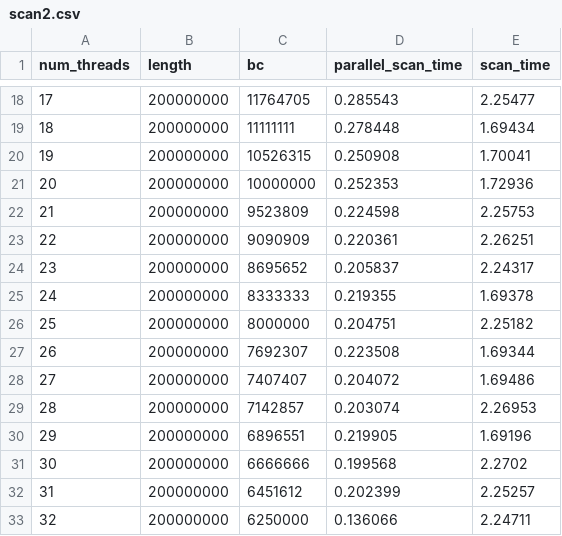
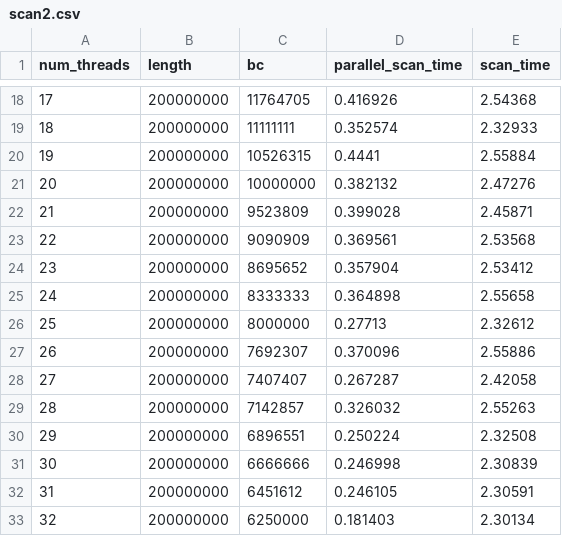
Before and after one commit to BraeTroutman/parallel-algorithms-scan, a CSV file: data/scan2.csv, drawn as a sheet; only a part is shown, gaps mark what is left out; the diff covers the shown part only.

```diff
--- a/data/scan2.csv
+++ b/data/scan2.csv
@@ -18,16 +18,16 @@ num_threads,length,bc,parallel_scan_time,scan_time
-17,200000000,11764705,0.285543,2.25477
-18,200000000,11111111,0.278448,1.69434
-19,200000000,10526315,0.250908,1.70041
-20,200000000,10000000,0.252353,1.72936
-21,200000000,9523809,0.224598,2.25753
-22,200000000,9090909,0.220361,2.26251
-23,200000000,8695652,0.205837,2.24317
-24,200000000,8333333,0.219355,1.69378
-25,200000000,8000000,0.204751,2.25182
-26,200000000,7692307,0.223508,1.69344
-27,200000000,7407407,0.204072,1.69486
-28,200000000,7142857,0.203074,2.26953
-29,200000000,6896551,0.219905,1.69196
-30,200000000,6666666,0.199568,2.2702
-31,200000000,6451612,0.202399,2.25257
-32,200000000,6250000,0.136066,2.24711
+17,200000000,11764705,0.416926,2.54368
+18,200000000,11111111,0.352574,2.32933
+19,200000000,10526315,0.4441,2.55884
+20,200000000,10000000,0.382132,2.47276
+21,200000000,9523809,0.399028,2.45871
+22,200000000,9090909,0.369561,2.53568
+23,200000000,8695652,0.357904,2.53412
+24,200000000,8333333,0.364898,2.55658
+25,200000000,8000000,0.27713,2.32612
+26,200000000,7692307,0.370096,2.55886
+27,200000000,7407407,0.267287,2.42058
+28,200000000,7142857,0.326032,2.55263
+29,200000000,6896551,0.250224,2.32508
+30,200000000,6666666,0.246998,2.30839
+31,200000000,6451612,0.246105,2.30591
+32,200000000,6250000,0.181403,2.30134
```
Also changed, not shown: 56 edited cells elsewhere in this file.
